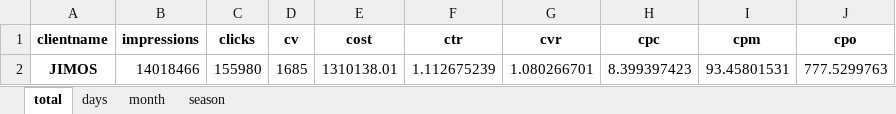
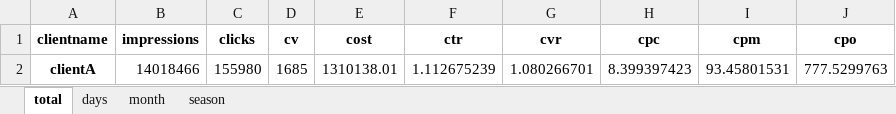
Before and after one commit to yuhuan0205/Django-demo, an Excel workbook: mysite/download/andy7seven7.xlsx, sheet total, drawn as a sheet; values as stored, in another font and other column widths than the file's, no borders; the diff names each change by its address in the sheet, - before the commit and + after, or states it on an @@ line.

```diff
--- a/mysite/download/andy7seven7.xlsx (sheet total)
+++ b/mysite/download/andy7seven7.xlsx (sheet total)
-A2 (clientname): JIMOS
+A2 (clientname): clientA
```
Also changed, not shown: sheet days, sheet month, sheet season, mysite/download/AnonymousUser.xlsx, 1 other file.
